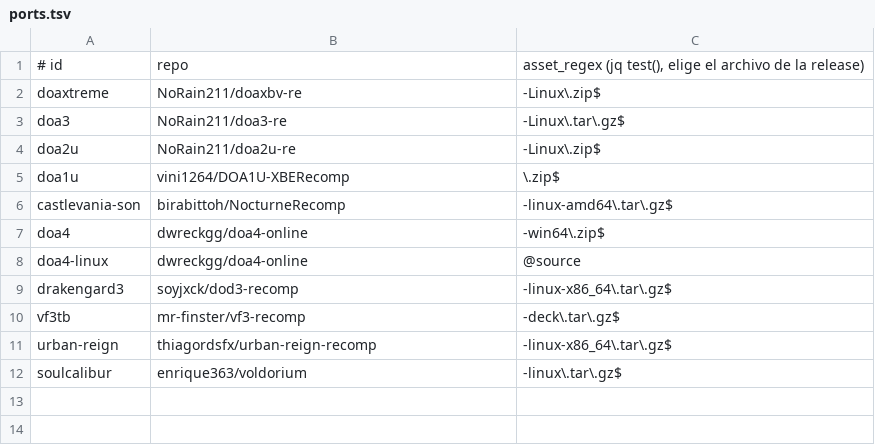
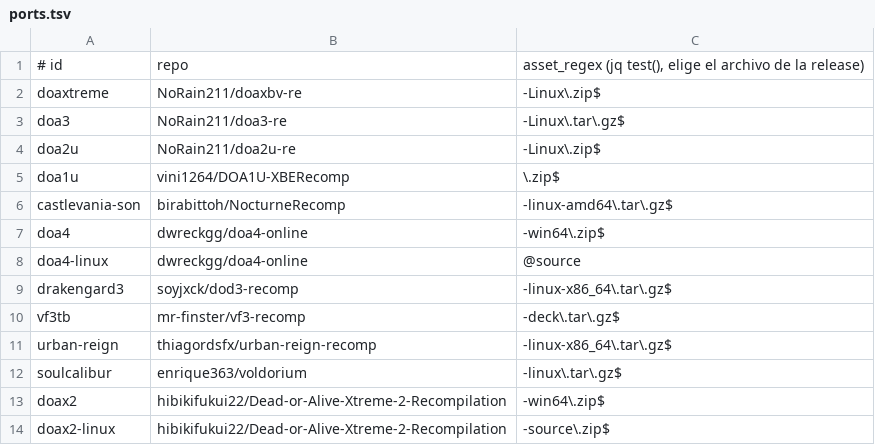
Before and after one commit to jlcampana/steamdeck.ports, a TSV file: ports.tsv, drawn as a sheet.

```diff
--- a/ports.tsv
+++ b/ports.tsv
@@ -12 +12,3 @@ urban-reign	thiagordsfx/urban-reign-recomp	-linux-x86_64\.tar\.gz$
 soulcalibur	enrique363/voldorium	-linux\.tar\.gz$
+doax2	hibikifukui22/Dead-or-Alive-Xtreme-2-Recompilation	-win64\.zip$
+doax2-linux	hibikifukui22/Dead-or-Alive-Xtreme-2-Recompilation	-source\.zip$
```
Also changed, not shown: 19 other files.
